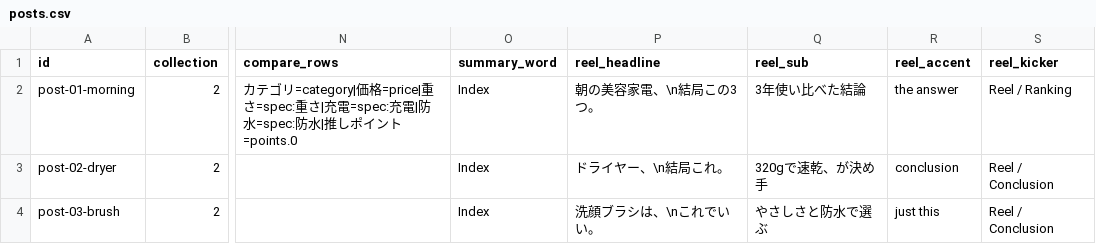
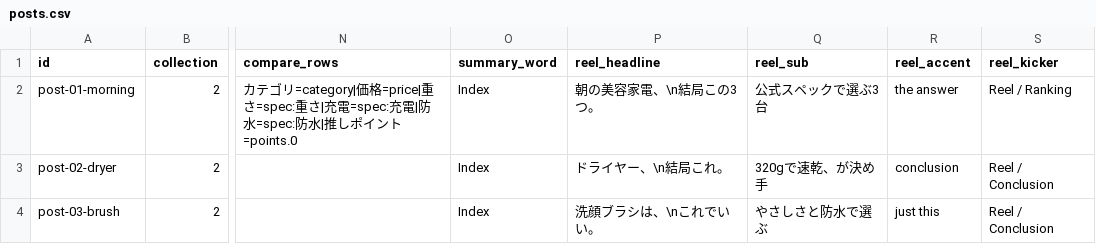
Before and after one commit to sikiy1004/flewby-motion, a CSV file: ig-pipeline/data/csv/posts.csv, drawn as a sheet; only a part is shown, gaps mark what is left out; the diff names each change by its address in the sheet, - before the commit and + after, or states it on an @@ line.

```diff
--- a/ig-pipeline/data/csv/posts.csv
+++ b/ig-pipeline/data/csv/posts.csv
-Q2 (reel_sub): 3年使い比べた結論
+Q2 (reel_sub): 公式スペックで選ぶ3台
```
Also changed, not shown: ig-pipeline/data/csv/products.csv, 40 other files.
